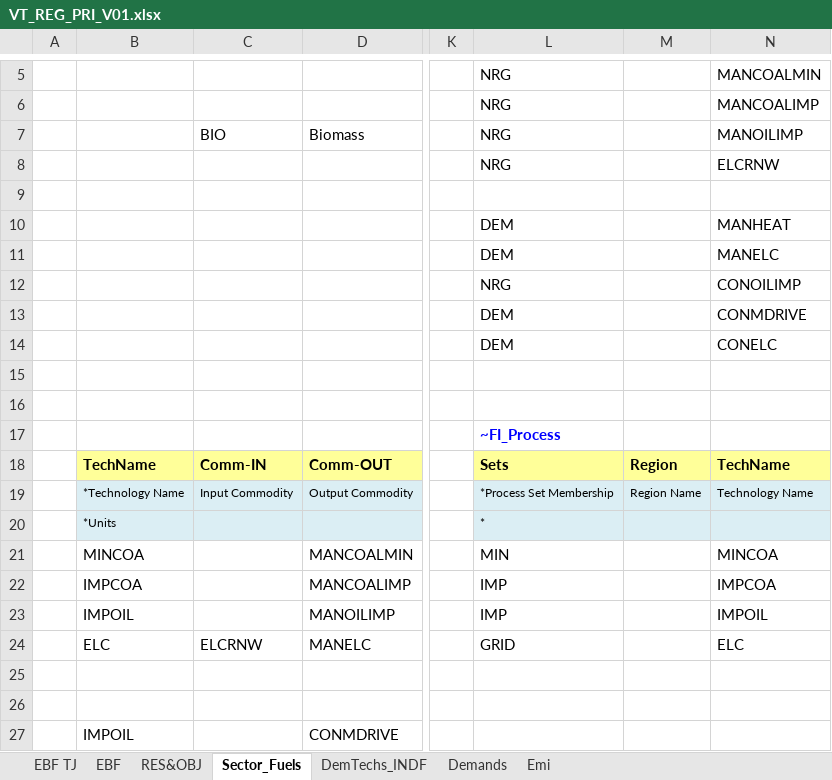
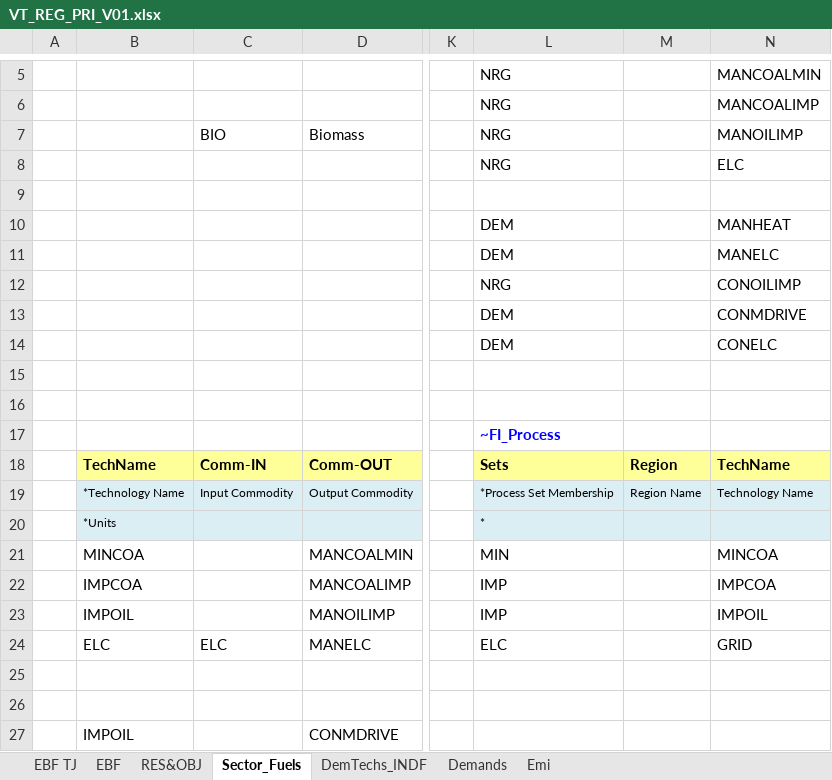
Before and after one commit to Tamenew/INDIND, an Excel workbook: VT_REG_PRI_V01.xlsx, sheet Sector_Fuels, drawn as a sheet; only a part is shown, gaps mark what is left out; values as stored, in another font and other column widths than the file's, no borders; charts and pictures not drawn; the diff names each change by its address in the sheet, - before the commit and + after, or states it on an @@ line.

```diff
--- a/VT_REG_PRI_V01.xlsx (sheet Sector_Fuels)
+++ b/VT_REG_PRI_V01.xlsx (sheet Sector_Fuels)
-N8: ELCRNW
+N8: ELC
-C24: ELCRNW
+C24: ELC
-L24: GRID
+L24: ELC
-N24: ELC
+N24: GRID
```
Also changed, not shown: sheet Emi, sheet DemTechs_INDF, formulas that keep their value, SubRES_TMPL/SubRES_NewTechs.xlsx.
